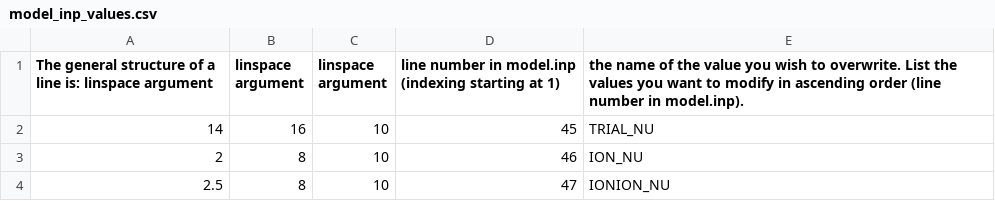
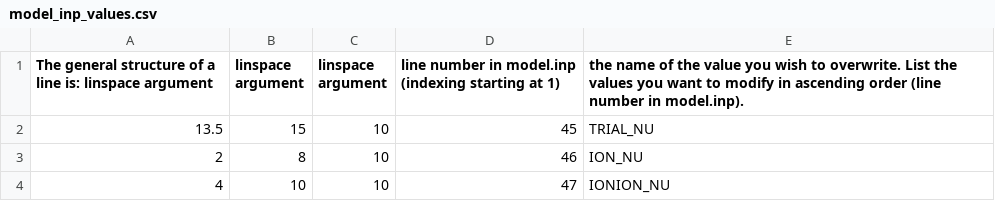
Before and after one commit to cnshingledecker/Dday, a CSV file: model_inp_values/model_inp_values.csv, drawn as a sheet.

Commit message:
Changed the naming format for good trial runs directory files, and set up the model.inp values for another trial run

```diff
--- a/model_inp_values/model_inp_values.csv
+++ b/model_inp_values/model_inp_values.csv
@@ -1,4 +1,4 @@
 The general structure of a line is: linspace argument, linspace argument, linspace argument, line number in model.inp (indexing starting at 1), the name of the value you wish to overwrite. List the values you want to modify in ascending order (line number in model.inp).
-14,16,10,45,TRIAL_NU
+13.5,15,10,45,TRIAL_NU
 2,8,10,46,ION_NU
-2.5,8,10,47,IONION_NU
+4,10,10,47,IONION_NU
```
Also changed, not shown: 7 other files.
